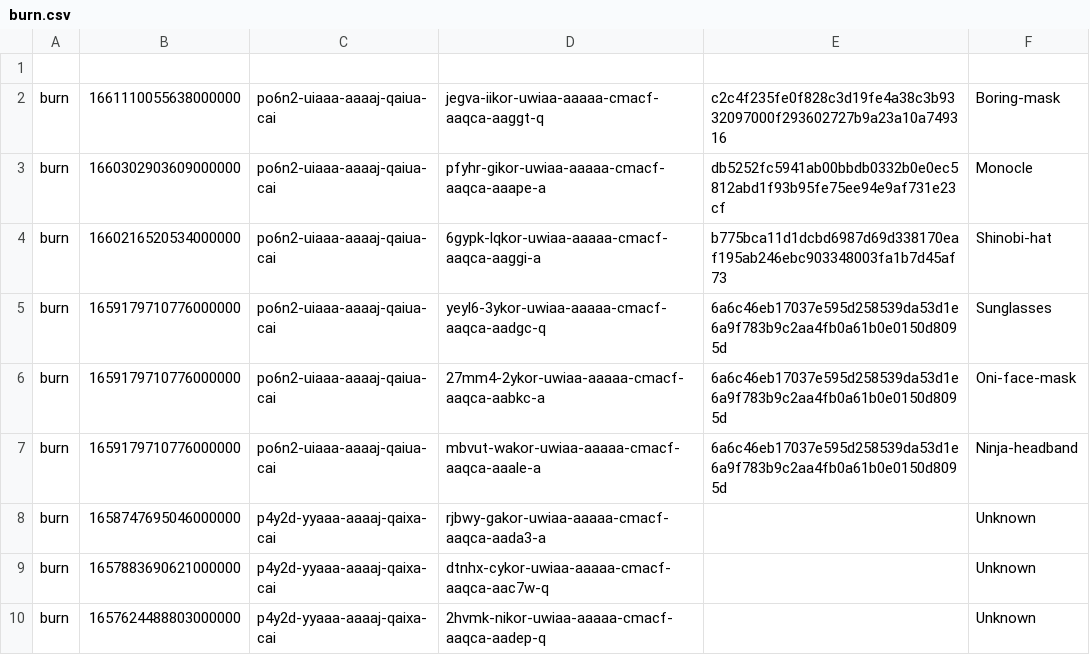
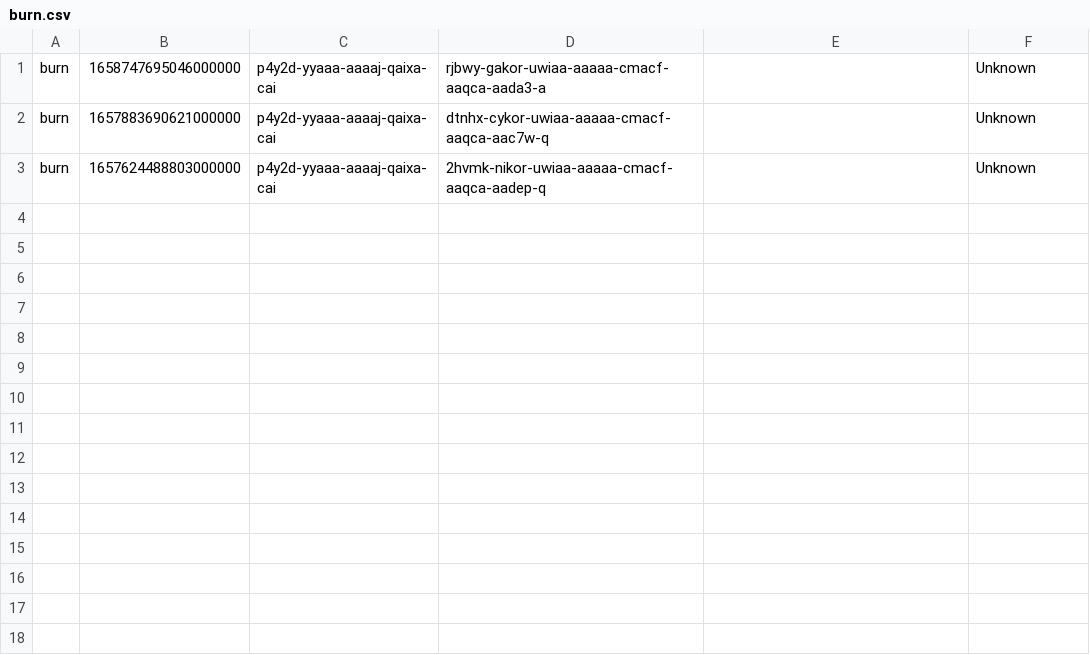
Before and after one commit to ICPSquad/Squad, a CSV file: burn.csv, drawn as a sheet; the diff names each change by its address in the sheet, - before the commit and + after, or states it on an @@ line.

```diff
--- a/burn.csv
+++ b/burn.csv
-row 1: (empty)
-row 2: burn | 1661110055638000000 | po6n2-uiaaa-aaaaj-qaiua-cai | jegva-iikor-uwiaa-aaaaa-cmacf-aaqca-aaggt-q | c2c4f235fe0f828c3d19fe4a38c3b9332097000f293602727b9a23a10a749316 | Boring-mask
-row 3: burn | 1660302903609000000 | po6n2-uiaaa-aaaaj-qaiua-cai | pfyhr-gikor-uwiaa-aaaaa-cmacf-aaqca-aaape-a | db5252fc5941ab00bbdb0332b0e0ec5812abd1f93b95fe75ee94e9af731e23cf | Monocle
-row 4: burn | 1660216520534000000 | po6n2-uiaaa-aaaaj-qaiua-cai | 6gypk-lqkor-uwiaa-aaaaa-cmacf-aaqca-aaggi-a | b775bca11d1dcbd6987d69d338170eaf195ab246ebc903348003fa1b7d45af73 | Shinobi-hat
-row 5: burn | 1659179710776000000 | po6n2-uiaaa-aaaaj-qaiua-cai | yeyl6-3ykor-uwiaa-aaaaa-cmacf-aaqca-aadgc-q | 6a6c46eb17037e595d258539da53d1e6a9f783b9c2aa4fb0a61b0e0150d8095d | Sunglasses
-row 6: burn | 1659179710776000000 | po6n2-uiaaa-aaaaj-qaiua-cai | 27mm4-2ykor-uwiaa-aaaaa-cmacf-aaqca-aabkc-a | 6a6c46eb17037e595d258539da53d1e6a9f783b9c2aa4fb0a61b0e0150d8095d | Oni-face-mask
-row 7: burn | 1659179710776000000 | po6n2-uiaaa-aaaaj-qaiua-cai | mbvut-wakor-uwiaa-aaaaa-cmacf-aaqca-aaale-a | 6a6c46eb17037e595d258539da53d1e6a9f783b9c2aa4fb0a61b0e0150d8095d | Ninja-headband
```
Also changed, not shown: 1 other file.
